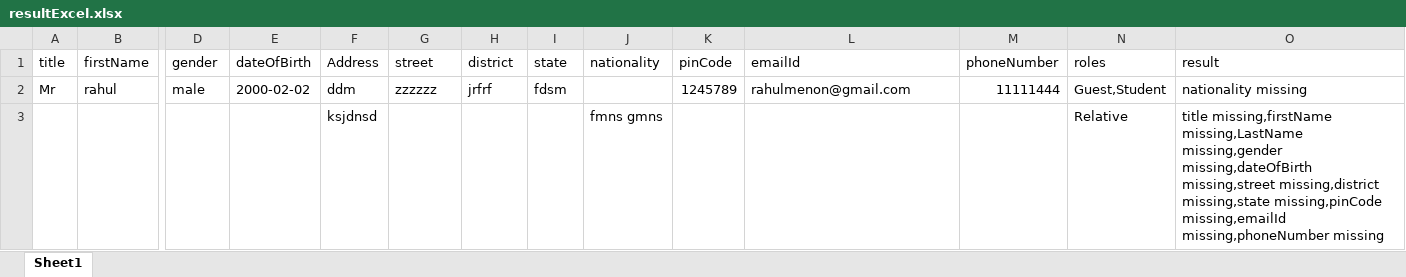
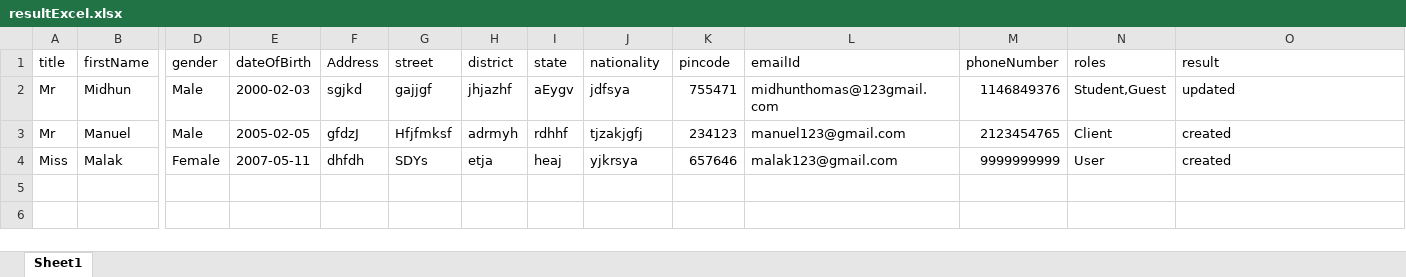
Before and after one commit to AdarshUS/demoAddress, an Excel workbook: Files/resultExcel.xlsx, sheet Sheet1, drawn as a sheet; only a part is shown, gaps mark what is left out; values as stored, in another font and other column widths than the file's, no borders; removed rows and columns are numbered as before the commit, all else as after; rows hold the shown columns only; the diff names each change by its address in the sheet, - before the commit and + after, or states it on an @@ line.

```diff
--- a/Files/resultExcel.xlsx (sheet Sheet1)
+++ b/Files/resultExcel.xlsx (sheet Sheet1)
-K1: pinCode
+K1: pincode
-row 2: Mr | rahul | male | 2000-02-02 | ddm | zzzzzz | jrfrf | fdsm |  | 1245789 | rahulmenon@gmail.com | 11111444 | Guest,Student | nationality missing
-row 3:  |  |  |  | ksjdnsd |  |  |  | fmns gmns |  |  |  | Relative | title missing,firstName missing,LastName missing,gender missing,dateOfBirth missing,street missing,district missing,state missing,pinCode missing,emailId missing,phoneNumber missing
+row 2: Mr | Midhun | Male | 2000-02-03 | sgjkd | gajjgf | jhjazhf | aEygv | jdfsya | 755471 | midhunthomas@123gmail.com | 1146849376 | Student,Guest | updated
+row 3: Mr | Manuel | Male | 2005-02-05 | gfdzJ | Hfjfmksf | adrmyh | rdhhf | tjzakjgfj | 234123 | manuel123@gmail.com | 2123454765 | Client | created
+row 4: Miss | Malak | Female | 2007-05-11 | dhfdh | SDYs | etja | heaj | yjkrsya | 657646 | malak123@gmail.com | 9999999999 | User | created
```
Also changed, not shown: Files/myContactSheet.xlsx, 5 other files.
